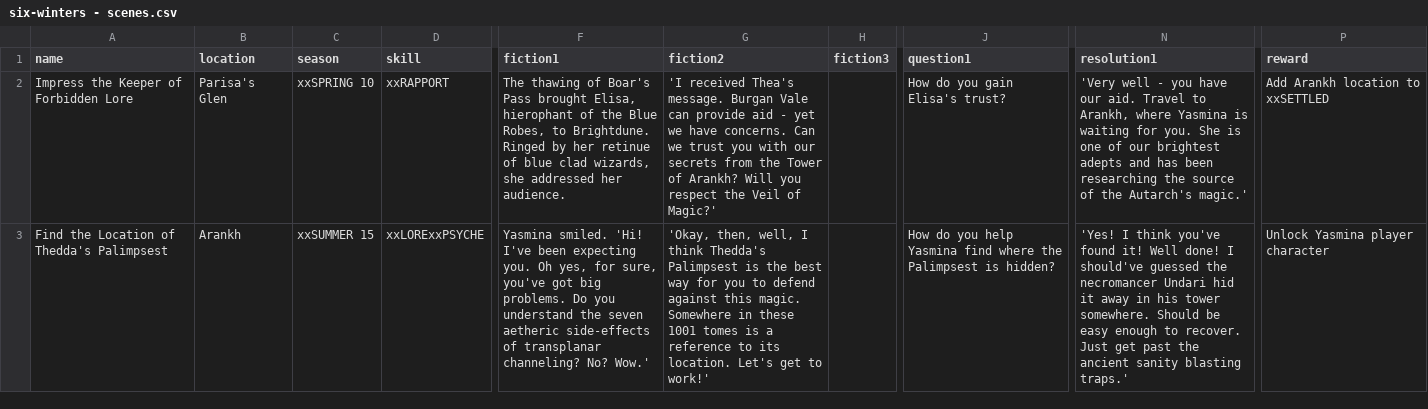
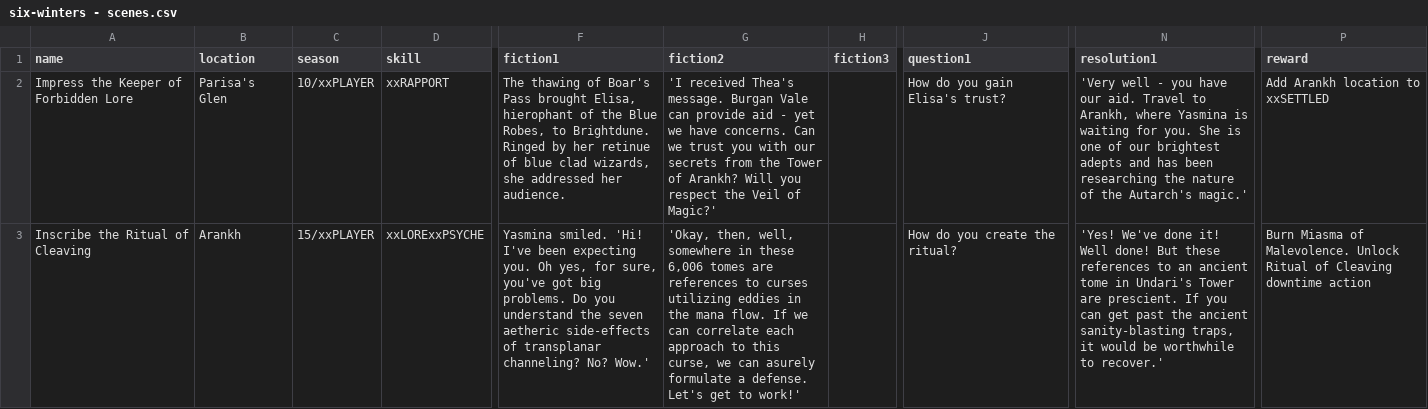
Before and after one commit to ziapeltagames/six-winters, a CSV file: csv/six-winters - scenes.csv, drawn as a sheet; only a part is shown, gaps mark what is left out; the diff covers the shown part only; the diff names each change by its address in the sheet, - before the commit and + after, or states it on an @@ line.

```diff
--- a/csv/six-winters - scenes.csv
+++ b/csv/six-winters - scenes.csv
-C2 (season): xxSPRING 10
+C2 (season): 10/xxPLAYER
-N2 (resolution1): …researching the source of the…
+N2 (resolution1): …researching the nature of the…
-A3 (name): Find the Location of Thedda's Palimpsest
+A3 (name): Inscribe the Ritual of Cleaving
-C3 (season): xxSUMMER 15
+C3 (season): 15/xxPLAYER
-G3 (fiction2): …then, well, I think Thedda's Palimpsest is the best way for you to defend against this magic. Somewhere in these 1001 tomes is a reference to its location. Let's get…
+G3 (fiction2): …then, well, somewhere in these 6,006 tomes are references to curses utilizing eddies in the mana flow. If we can correlate each approach to this curse, we can asurely formulate a defense. Let's get…
-J3 (question1): How do you help Yasmina find where the Palimpsest is hidden?
+J3 (question1): How do you create the ritual?
-N3 (resolution1): 'Yes! I think you've found it! Well done! I should've guessed the necromancer Undari hid it away in his tower somewhere. Should be easy enough to recover. Just get past the ancient sanity blasting traps.'
+N3 (resolution1): 'Yes! We've done it! Well done! But these references to an ancient tome in Undari's Tower are prescient. If you can get past the ancient sanity-blasting traps, it would be worthwhile to recover.'
-P3 (reward): Unlock Yasmina player character
+P3 (reward): Burn Miasma of Malevolence. Unlock Ritual of Cleaving downtime action
```
Also changed, not shown: 2 edited cells elsewhere in this file, csv/six-winters - assets.csv, csv/six-winters - characters.csv, 4 other files.
